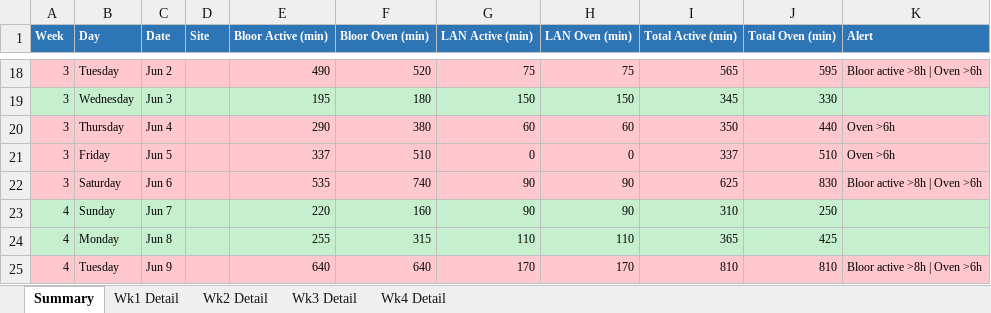
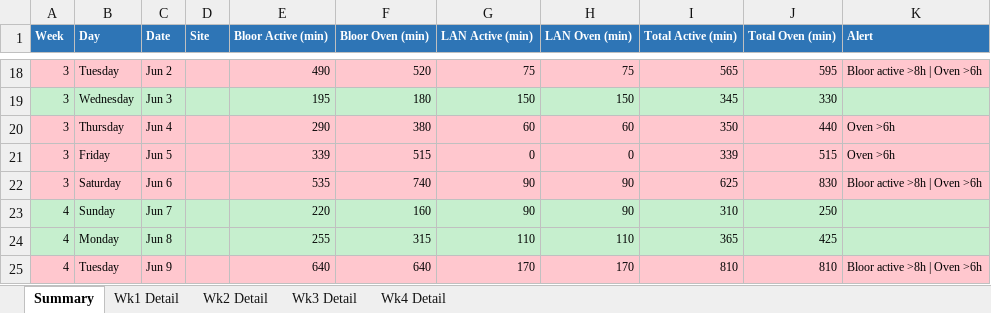
Before and after one commit to kennedyjasondavid-eng/conc-kitchen-hub, an Excel workbook: outputs/Labour_Report_generated.xlsx, sheet Summary, drawn as a sheet; only a part is shown, gaps mark what is left out; values as stored, in another font and other column widths than the file's, no borders; the diff names each change by its address in the sheet, - before the commit and + after, or states it on an @@ line.

```diff
--- a/outputs/Labour_Report_generated.xlsx (sheet Summary)
+++ b/outputs/Labour_Report_generated.xlsx (sheet Summary)
-E21 (Bloor Active (min)): 337
+E21 (Bloor Active (min)): 339
-F21 (Bloor Oven (min)): 510
+F21 (Bloor Oven (min)): 515
-I21 (Total Active (min)): 337
+I21 (Total Active (min)): 339
-J21 (Total Oven (min)): 510
+J21 (Total Oven (min)): 515
```
Also changed, not shown: sheet Wk3 Detail, outputs/01_Production_Schedule_generated.xlsx, outputs/03_Driver_Schedule_generated.xlsx, 2 other files.
